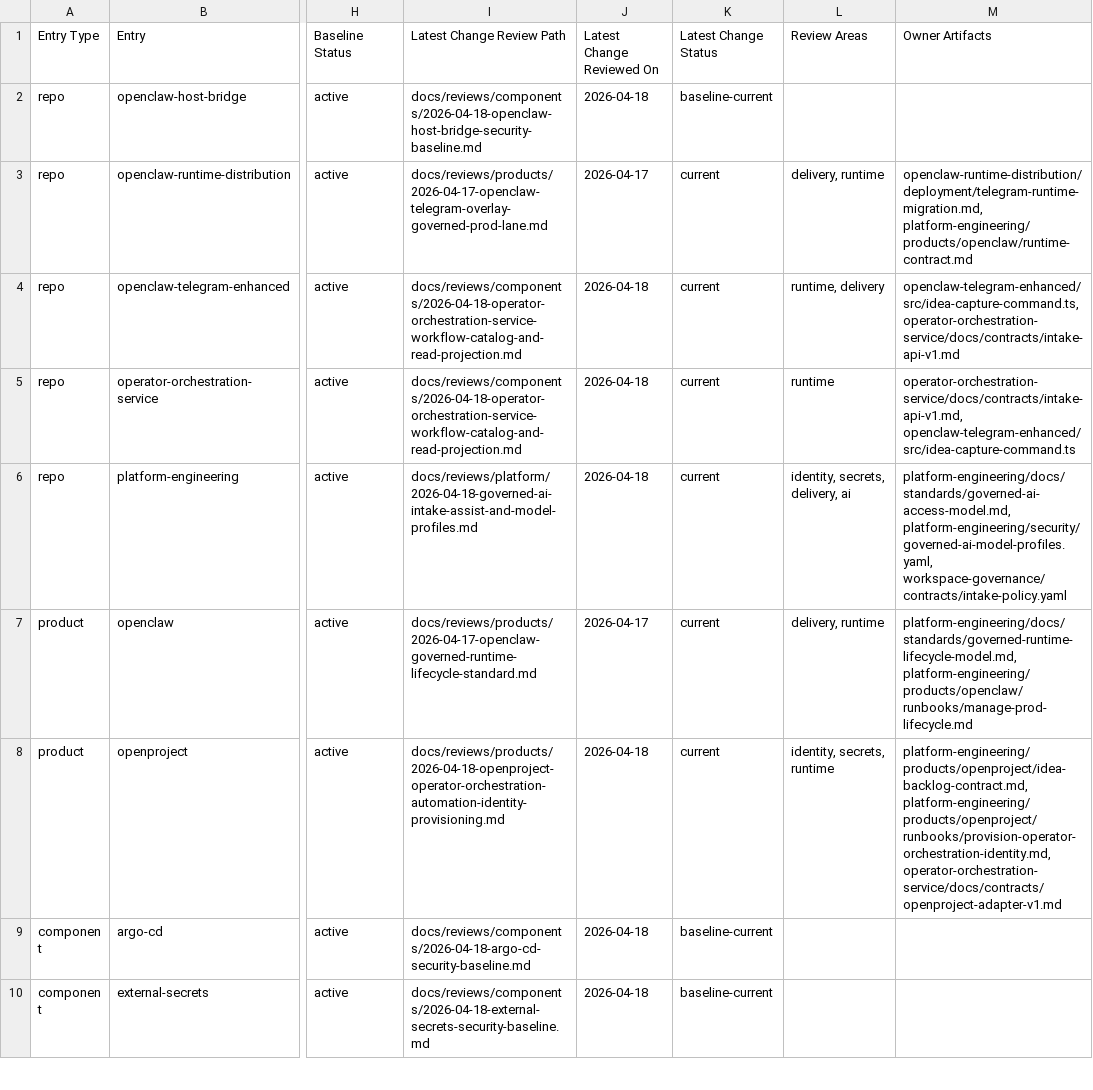
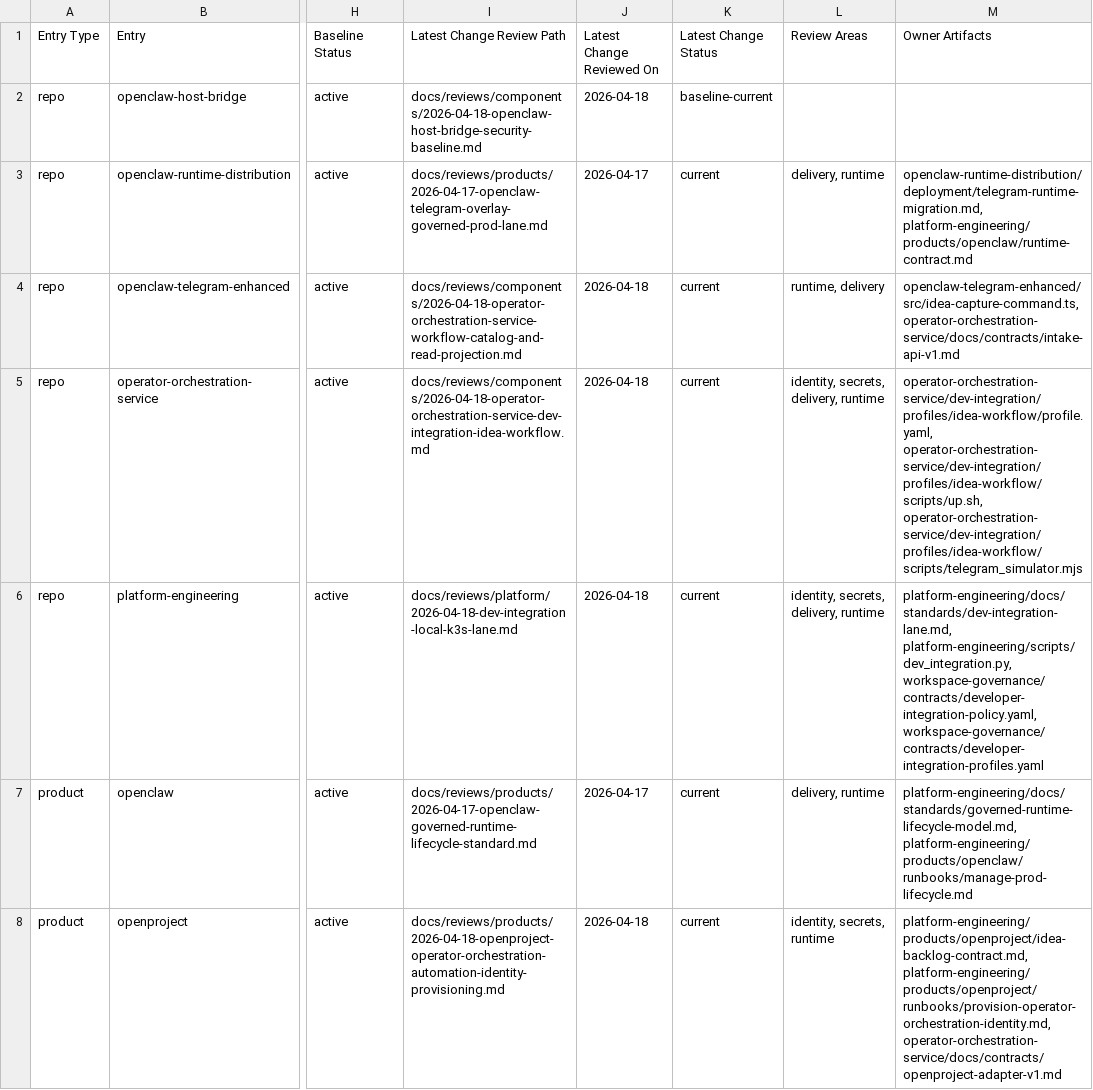
Before and after one commit to mfshaf7/security-architecture, a CSV file: registers/csv/review-inventory.csv, drawn as a sheet; only a part is shown, gaps mark what is left out; the shorter side is filled out with more unchanged rows; the diff names each change by its address in the sheet, - before the commit and + after, or states it on an @@ line.

Commit message:
Review dev-integration lane and profile

```diff
--- a/registers/csv/review-inventory.csv
+++ b/registers/csv/review-inventory.csv
-I5 (Latest Change Review Path): docs/reviews/components/2026-04-18-operator-orchestration-service-workflow-catalog-and-read-projection.md
+I5 (Latest Change Review Path): docs/reviews/components/2026-04-18-operator-orchestration-service-dev-integration-idea-workflow.md
-L5 (Review Areas): runtime
+L5 (Review Areas): identity, secrets, delivery, runtime
-M5 (Owner Artifacts): operator-orchestration-service/docs/contracts/intake-api-v1.md, openclaw-telegram-enhanced/src/idea-capture-command.ts
+M5 (Owner Artifacts): operator-orchestration-service/dev-integration/profiles/idea-workflow/profile.yaml, operator-orchestration-service/dev-integration/profiles/idea-workflow/scripts/up.sh, operator-orchestration-service/dev-integration/profiles/idea-workflow/scripts/telegram_simulator.mjs
-I6 (Latest Change Review Path): docs/reviews/platform/2026-04-18-governed-ai-intake-assist-and-model-profiles.md
+I6 (Latest Change Review Path): docs/reviews/platform/2026-04-18-dev-integration-local-k3s-lane.md
-L6 (Review Areas): identity, secrets, delivery, ai
+L6 (Review Areas): identity, secrets, delivery, runtime
-M6 (Owner Artifacts): platform-engineering/docs/standards/governed-ai-access-model.md, platform-engineering/security/governed-ai-model-profiles.yaml, workspace-governance/contracts/intake-policy.yaml
+M6 (Owner Artifacts): platform-engineering/docs/standards/dev-integration-lane.md, platform-engineering/scripts/dev_integration.py, workspace-governance/contracts/developer-integration-policy.yaml, workspace-governance/contracts/developer-integration-profiles.yaml
```
Also changed, not shown: 6 other files.
